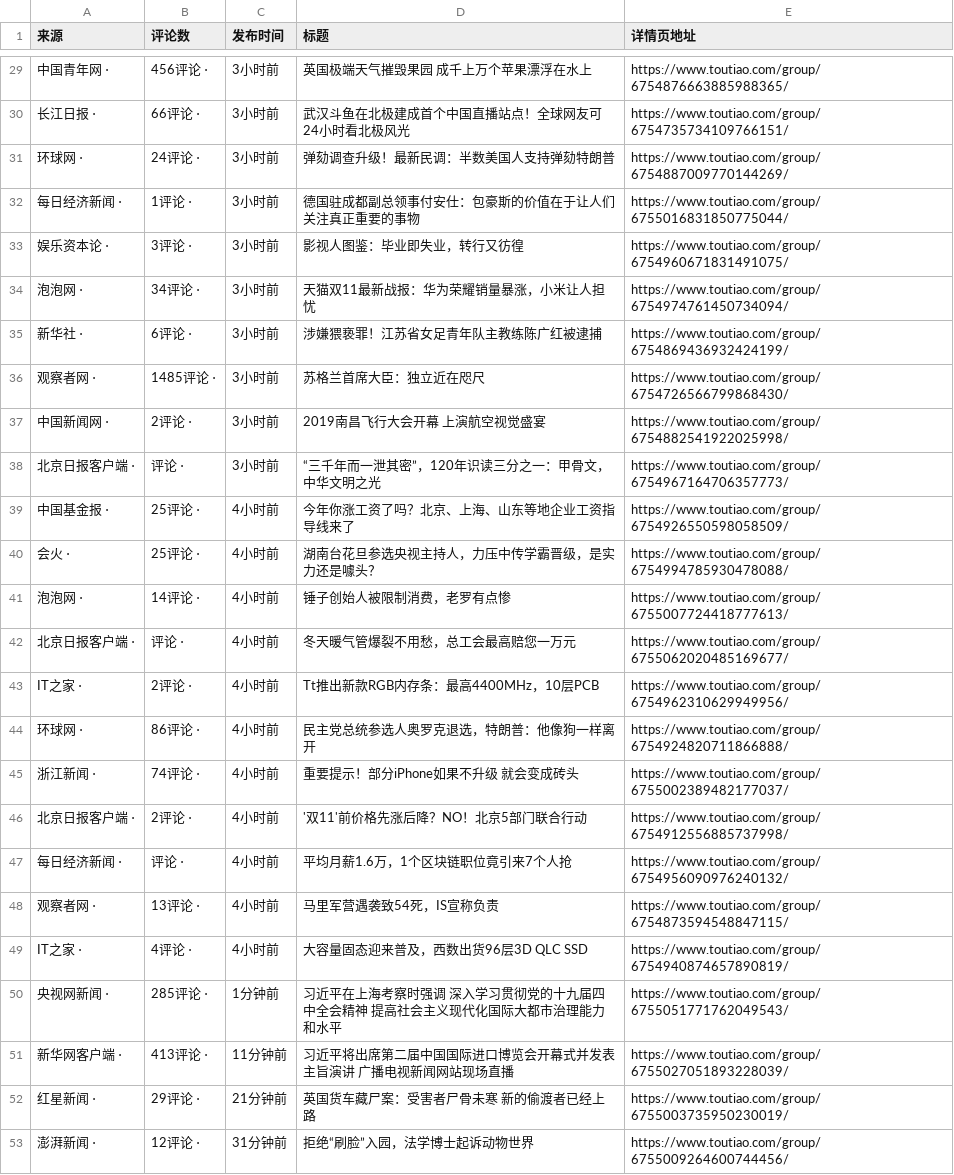
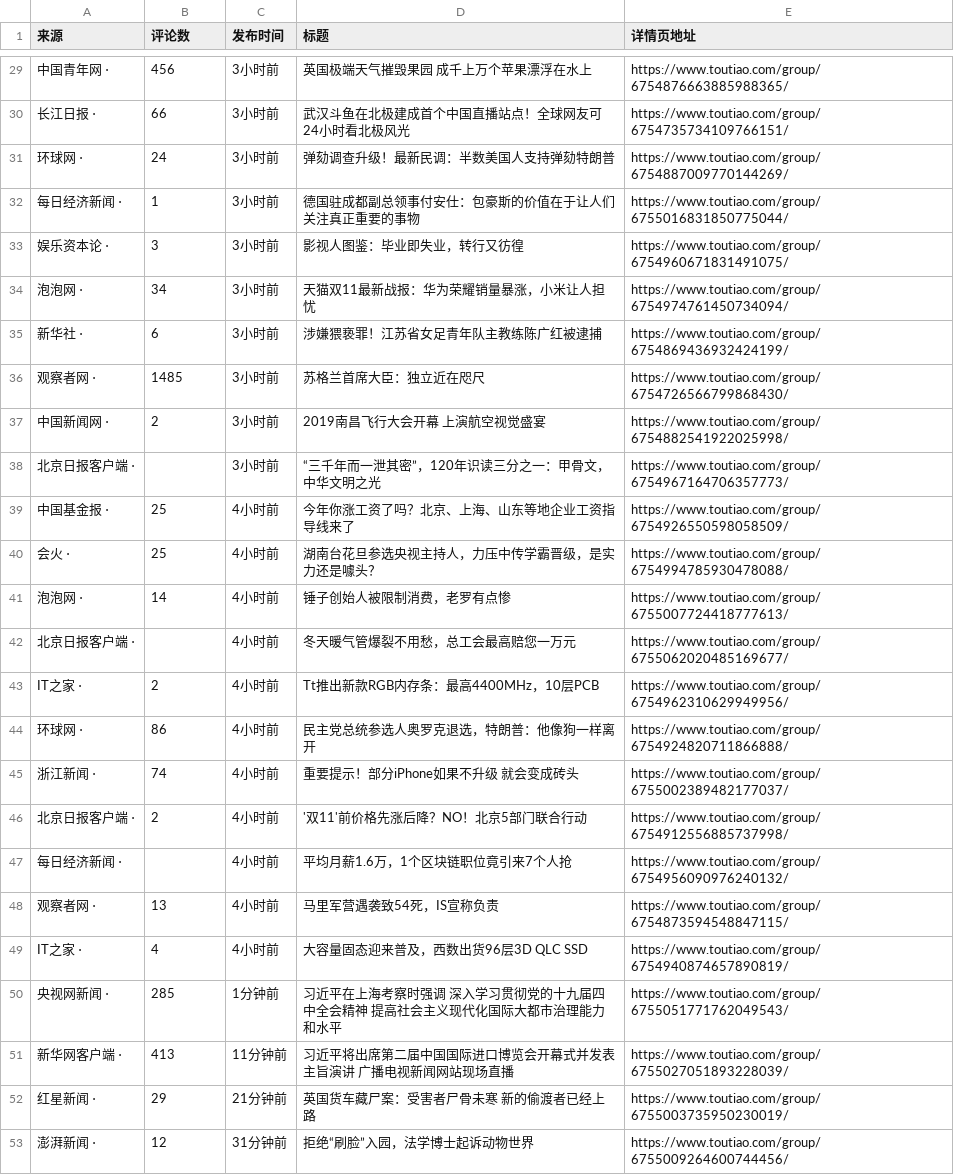
Before and after one commit to wwsit/spider, a CSV file: py_02_toutiao/toutiao.csv, drawn as a sheet; only a part is shown, gaps mark what is left out; the diff covers the shown part only.

```diff
--- a/py_02_toutiao/toutiao.csv
+++ b/py_02_toutiao/toutiao.csv
@@ -29,25 +29,25 @@
- 中国青年网 ⋅, 456评论 ⋅, 3小时前,英国极端天气摧毁果园 成千上万个苹果漂浮在水上,https://www.toutiao.com/group/6754876663885988365/
- 长江日报 ⋅, 66评论 ⋅, 3小时前,武汉斗鱼在北极建成首个中国直播站点！全球网友可24小时看北极风光,https://www.toutiao.com/group/6754735734109766151/
- 环球网 ⋅, 24评论 ⋅, 3小时前,弹劾调查升级！最新民调：半数美国人支持弹劾特朗普,https://www.toutiao.com/group/6754887009770144269/
- 每日经济新闻 ⋅, 1评论 ⋅, 3小时前,德国驻成都副总领事付安仕：包豪斯的价值在于让人们关注真正重要的事物,https://www.toutiao.com/group/6755016831850775044/
- 娱乐资本论 ⋅, 3评论 ⋅, 3小时前,影视人图鉴：毕业即失业，转行又彷徨,https://www.toutiao.com/group/6754960671831491075/
- 泡泡网 ⋅, 34评论 ⋅, 3小时前,天猫双11最新战报：华为荣耀销量暴涨，小米让人担忧,https://www.toutiao.com/group/6754974761450734094/
- 新华社 ⋅, 6评论 ⋅, 3小时前,涉嫌猥亵罪！江苏省女足青年队主教练陈广红被逮捕,https://www.toutiao.com/group/6754869436932424199/
- 观察者网 ⋅, 1485评论 ⋅, 3小时前,苏格兰首席大臣：独立近在咫尺,https://www.toutiao.com/group/6754726566799868430/
- 中国新闻网 ⋅, 2评论 ⋅, 3小时前,2019南昌飞行大会开幕 上演航空视觉盛宴,https://www.toutiao.com/group/6754882541922025998/
- 北京日报客户端 ⋅, 评论 ⋅, 3小时前,“三千年而一泄其密”，120年识读三分之一：甲骨文，中华文明之光,https://www.toutiao.com/group/6754967164706357773/
- 中国基金报 ⋅, 25评论 ⋅, 4小时前,今年你涨工资了吗？北京、上海、山东等地企业工资指导线来了,https://www.toutiao.com/group/6754926550598058509/
- 会火 ⋅, 25评论 ⋅, 4小时前,湖南台花旦参选央视主持人，力压中传学霸晋级，是实力还是噱头？,https://www.toutiao.com/group/6754994785930478088/
- 泡泡网 ⋅, 14评论 ⋅, 4小时前,锤子创始人被限制消费，老罗有点惨,https://www.toutiao.com/group/6755007724418777613/
- 北京日报客户端 ⋅, 评论 ⋅, 4小时前,冬天暖气管爆裂不用愁，总工会最高赔您一万元,https://www.toutiao.com/group/6755062020485169677/
- IT之家 ⋅, 2评论 ⋅, 4小时前,Tt推出新款RGB内存条：最高4400MHz，10层PCB,https://www.toutiao.com/group/6754962310629949956/
- 环球网 ⋅, 86评论 ⋅, 4小时前,民主党总统参选人奥罗克退选，特朗普：他像狗一样离开,https://www.toutiao.com/group/6754924820711866888/
- 浙江新闻 ⋅, 74评论 ⋅, 4小时前,重要提示！部分iPhone如果不升级 就会变成砖头,https://www.toutiao.com/group/6755002389482177037/
- 北京日报客户端 ⋅, 2评论 ⋅, 4小时前,'双11'前价格先涨后降？NO！北京5部门联合行动,https://www.toutiao.com/group/6754912556885737998/
- 每日经济新闻 ⋅, 评论 ⋅, 4小时前,平均月薪1.6万，1个区块链职位竟引来7个人抢,https://www.toutiao.com/group/6754956090976240132/
- 观察者网 ⋅, 13评论 ⋅, 4小时前,马里军营遇袭致54死，IS宣称负责,https://www.toutiao.com/group/6754873594548847115/
- IT之家 ⋅, 4评论 ⋅, 4小时前,大容量固态迎来普及，西数出货96层3D QLC SSD,https://www.toutiao.com/group/6754940874657890819/
- 央视网新闻 ⋅, 285评论 ⋅, 1分钟前,习近平在上海考察时强调 深入学习贯彻党的十九届四中全会精神 提高社会主义现代化国际大都市治理能力和水平,https://www.toutiao.com/group/6755051771762049543/
- 新华网客户端 ⋅, 413评论 ⋅, 11分钟前,习近平将出席第二届中国国际进口博览会开幕式并发表主旨演讲 广播电视新闻网站现场直播,https://www.toutiao.com/group/6755027051893228039/
- 红星新闻 ⋅, 29评论 ⋅, 21分钟前,英国货车藏尸案：受害者尸骨未寒 新的偷渡者已经上路,https://www.toutiao.com/group/6755003735950230019/
- 澎湃新闻 ⋅, 12评论 ⋅, 31分钟前,拒绝“刷脸”入园，法学博士起诉动物世界,https://www.toutiao.com/group/6755009264600744456/
+ 中国青年网 ⋅, 456, 3小时前,英国极端天气摧毁果园 成千上万个苹果漂浮在水上,https://www.toutiao.com/group/6754876663885988365/
+ 长江日报 ⋅, 66, 3小时前,武汉斗鱼在北极建成首个中国直播站点！全球网友可24小时看北极风光,https://www.toutiao.com/group/6754735734109766151/
+ 环球网 ⋅, 24, 3小时前,弹劾调查升级！最新民调：半数美国人支持弹劾特朗普,https://www.toutiao.com/group/6754887009770144269/
+ 每日经济新闻 ⋅, 1, 3小时前,德国驻成都副总领事付安仕：包豪斯的价值在于让人们关注真正重要的事物,https://www.toutiao.com/group/6755016831850775044/
+ 娱乐资本论 ⋅, 3, 3小时前,影视人图鉴：毕业即失业，转行又彷徨,https://www.toutiao.com/group/6754960671831491075/
+ 泡泡网 ⋅, 34, 3小时前,天猫双11最新战报：华为荣耀销量暴涨，小米让人担忧,https://www.toutiao.com/group/6754974761450734094/
+ 新华社 ⋅, 6, 3小时前,涉嫌猥亵罪！江苏省女足青年队主教练陈广红被逮捕,https://www.toutiao.com/group/6754869436932424199/
+ 观察者网 ⋅, 1485, 3小时前,苏格兰首席大臣：独立近在咫尺,https://www.toutiao.com/group/6754726566799868430/
+ 中国新闻网 ⋅, 2, 3小时前,2019南昌飞行大会开幕 上演航空视觉盛宴,https://www.toutiao.com/group/6754882541922025998/
+ 北京日报客户端 ⋅, , 3小时前,“三千年而一泄其密”，120年识读三分之一：甲骨文，中华文明之光,https://www.toutiao.com/group/6754967164706357773/
+ 中国基金报 ⋅, 25, 4小时前,今年你涨工资了吗？北京、上海、山东等地企业工资指导线来了,https://www.toutiao.com/group/6754926550598058509/
+ 会火 ⋅, 25, 4小时前,湖南台花旦参选央视主持人，力压中传学霸晋级，是实力还是噱头？,https://www.toutiao.com/group/6754994785930478088/
+ 泡泡网 ⋅, 14, 4小时前,锤子创始人被限制消费，老罗有点惨,https://www.toutiao.com/group/6755007724418777613/
+ 北京日报客户端 ⋅, , 4小时前,冬天暖气管爆裂不用愁，总工会最高赔您一万元,https://www.toutiao.com/group/6755062020485169677/
+ IT之家 ⋅, 2, 4小时前,Tt推出新款RGB内存条：最高4400MHz，10层PCB,https://www.toutiao.com/group/6754962310629949956/
+ 环球网 ⋅, 86, 4小时前,民主党总统参选人奥罗克退选，特朗普：他像狗一样离开,https://www.toutiao.com/group/6754924820711866888/
+ 浙江新闻 ⋅, 74, 4小时前,重要提示！部分iPhone如果不升级 就会变成砖头,https://www.toutiao.com/group/6755002389482177037/
+ 北京日报客户端 ⋅, 2, 4小时前,'双11'前价格先涨后降？NO！北京5部门联合行动,https://www.toutiao.com/group/6754912556885737998/
+ 每日经济新闻 ⋅, , 4小时前,平均月薪1.6万，1个区块链职位竟引来7个人抢,https://www.toutiao.com/group/6754956090976240132/
+ 观察者网 ⋅, 13, 4小时前,马里军营遇袭致54死，IS宣称负责,https://www.toutiao.com/group/6754873594548847115/
+ IT之家 ⋅, 4, 4小时前,大容量固态迎来普及，西数出货96层3D QLC SSD,https://www.toutiao.com/group/6754940874657890819/
+ 央视网新闻 ⋅, 285, 1分钟前,习近平在上海考察时强调 深入学习贯彻党的十九届四中全会精神 提高社会主义现代化国际大都市治理能力和水平,https://www.toutiao.com/group/6755051771762049543/
+ 新华网客户端 ⋅, 413, 11分钟前,习近平将出席第二届中国国际进口博览会开幕式并发表主旨演讲 广播电视新闻网站现场直播,https://www.toutiao.com/group/6755027051893228039/
+ 红星新闻 ⋅, 29, 21分钟前,英国货车藏尸案：受害者尸骨未寒 新的偷渡者已经上路,https://www.toutiao.com/group/6755003735950230019/
+ 澎湃新闻 ⋅, 12, 31分钟前,拒绝“刷脸”入园，法学博士起诉动物世界,https://www.toutiao.com/group/6755009264600744456/
```
Also changed, not shown: 27 edited cells elsewhere in this file.
